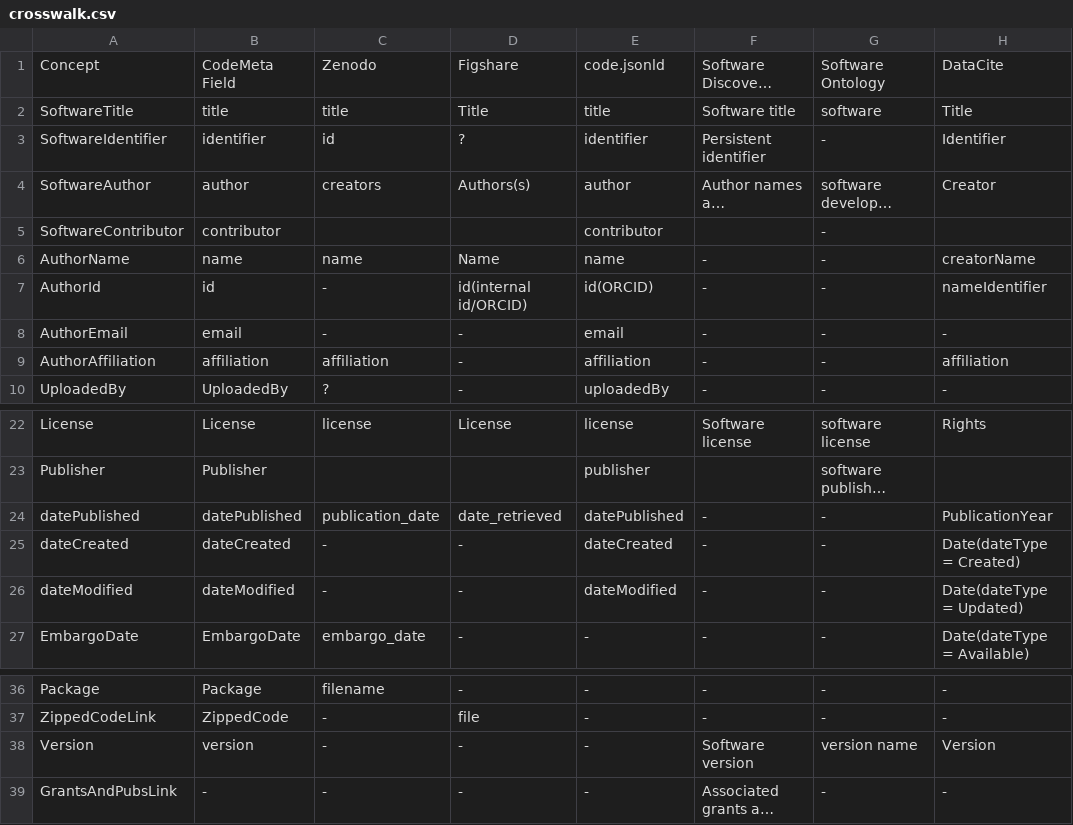
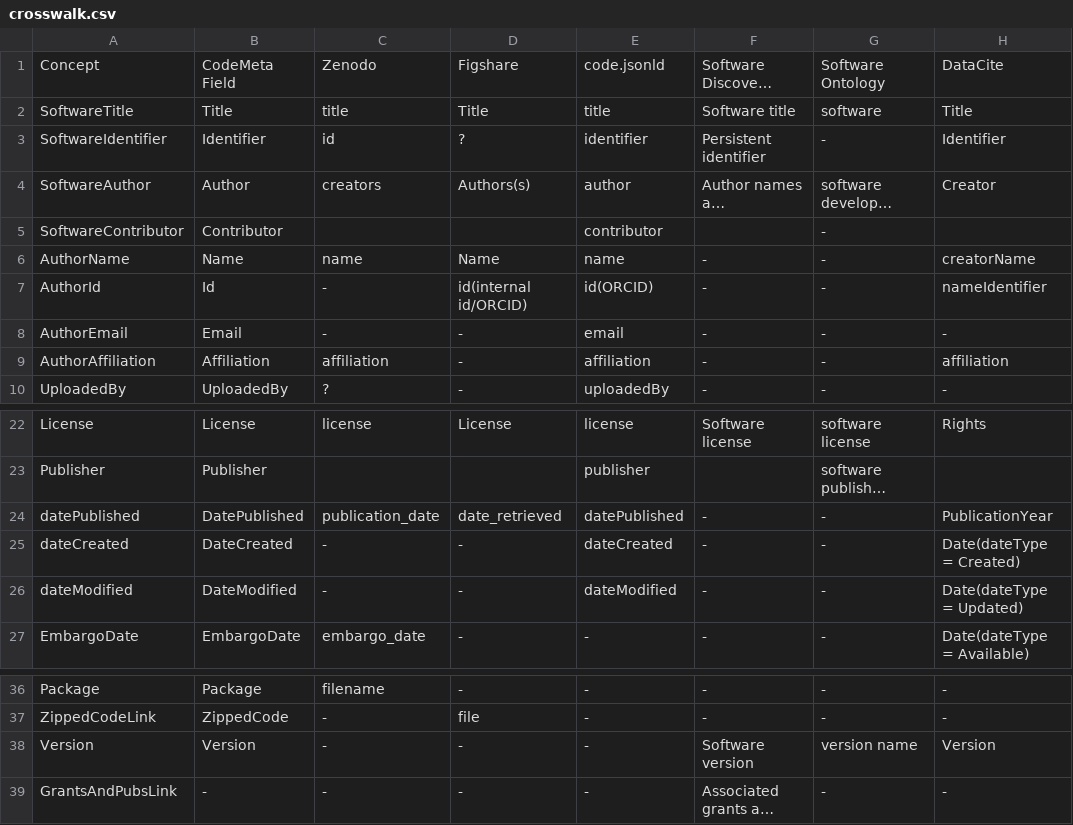
Before and after one commit to codemeta/codemeta, a CSV file: crosswalk.csv, drawn as a sheet; only a part is shown, gaps mark what is left out; long unchanged cells end in …; the diff names each change by its address in the sheet, - before the commit and + after, or states it on an @@ line.

Commit message:
Use consitent case for 'CodeMeta' column

```diff
--- a/crosswalk.csv
+++ b/crosswalk.csv
-B2: title
+B2: Title
-B3: identifier
+B3: Identifier
-B4: author
+B4: Author
-B5: contributor
+B5: Contributor
-B6: name
+B6: Name
-B7: id
+B7: Id
-B8: email
+B8: Email
-B9: affiliation
+B9: Affiliation
-B24: datePublished
+B24: DatePublished
-B25: dateCreated
+B25: DateCreated
-B26: dateModified
+B26: DateModified
-B38: version
+B38: Version
```
